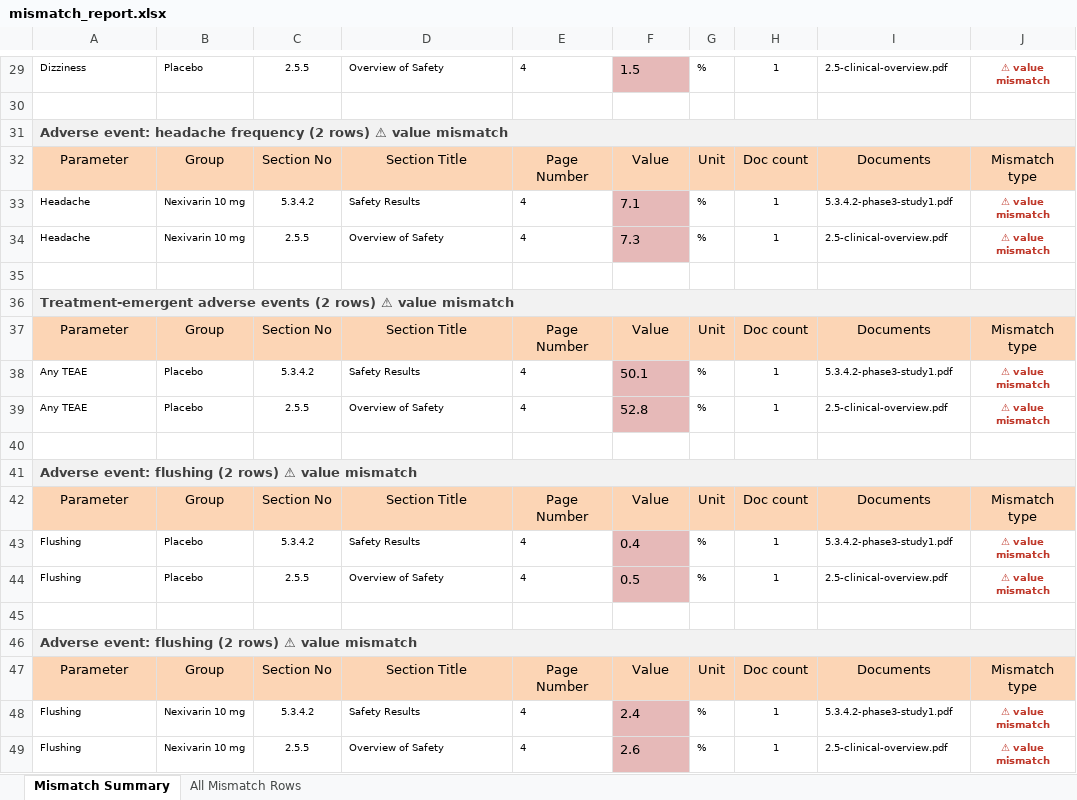
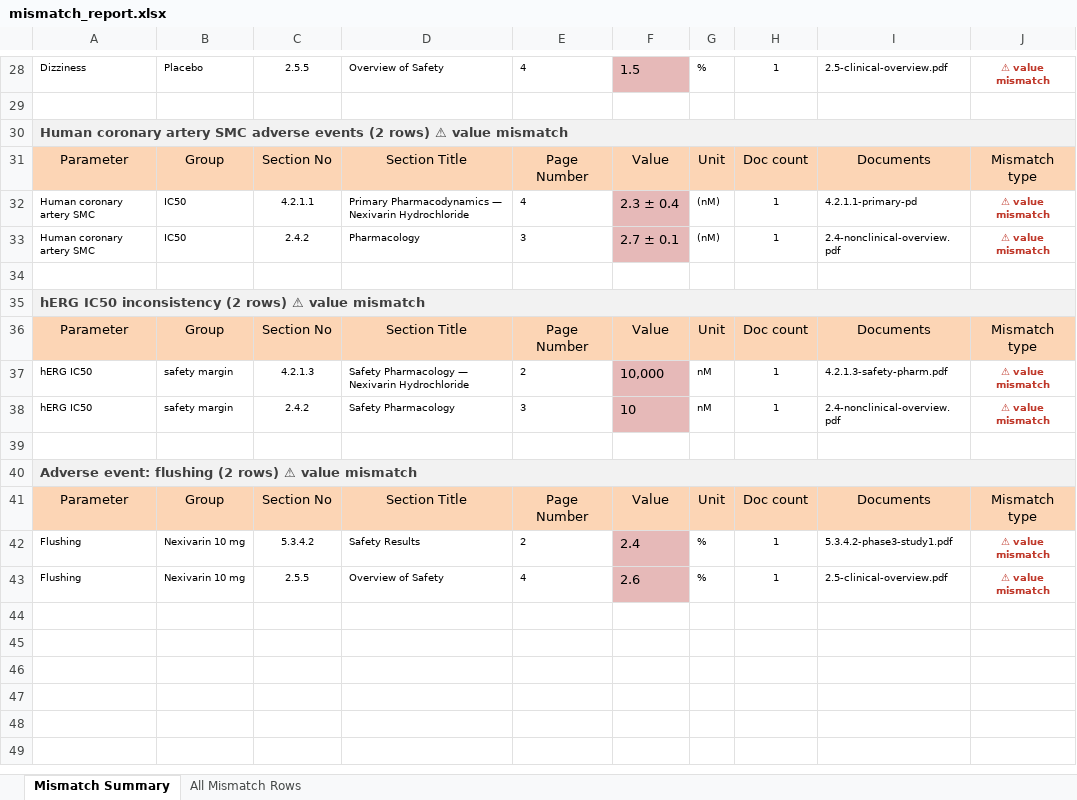
Before and after one commit to Arjun2461/ectd-ui, an Excel workbook: src/assets/mismatch_report.xlsx, sheet Mismatch Summary, drawn as a sheet; only a part is shown, gaps mark what is left out; values as stored, in another font and other column widths than the file's, no borders; removed rows and columns are numbered as before the commit, all else as after; the diff covers the shown part only; the diff names each change by its address in the sheet, - before the commit and + after, or states it on an @@ line.

```diff
--- a/src/assets/mismatch_report.xlsx (sheet Mismatch Summary)
+++ b/src/assets/mismatch_report.xlsx (sheet Mismatch Summary)
-A30: Adverse event: headache frequency (2 rows)…
+A30: Human coronary artery SMC adverse events (2 rows)…
-B30:J30 fill: #F2F2F2
+B30:J30 fill: none
-row 33: Headache | Nexivarin 10 mg | 5.3.4.2 | Safety Results | 4 | 7.1 | % | 1 | 5.3.4.2-phase3-study1.pdf | ⚠ value mismatch
-row 34: Headache | Nexivarin 10 mg | 2.5.5 | Overview of Safety | 4 | 7.3 | % | 1 | 2.5-clinical-overview.pdf | ⚠ value mismatch
+row 32: Human coronary artery SMC | IC50 | 4.2.1.1 | Primary Pharmacodynamics — Nexivarin Hydrochloride | 4 | 2.3 ± 0.4 | (nM) | 1 | 4.2.1.1-primary-pd | ⚠ value mismatch
+row 33: Human coronary artery SMC | IC50 | 2.4.2 | Pharmacology | 3 | 2.7 ± 0.1 | (nM) | 1 | 2.4-nonclinical-overview.pdf | ⚠ value mismatch
-A35: Treatment-emergent adverse events (2 rows)…
+A35: hERG IC50 inconsistency (2 rows)…
-B35:J35 fill: #F2F2F2
+B35:J35 fill: none
-row 38: Any TEAE | Placebo | 5.3.4.2 | Safety Results | 4 | 50.1 | % | 1 | 5.3.4.2-phase3-study1.pdf | ⚠ value mismatch
-row 39: Any TEAE | Placebo | 2.5.5 | Overview of Safety | 4 | 52.8 | % | 1 | 2.5-clinical-overview.pdf | ⚠ value mismatch
+row 37: hERG IC50 | safety margin | 4.2.1.3 | Safety Pharmacology — Nexivarin Hydrochloride | 2 | 10,000 | nM | 1 | 4.2.1.3-safety-pharm.pdf | ⚠ value mismatch
+row 38: hERG IC50 | safety margin | 2.4.2 | Safety Pharmacology | 3 | 10 | nM | 1 | 2.4-nonclinical-overview.pdf | ⚠ value mismatch
-B40:J40 fill: #F2F2F2
+B40:J40 fill: none
-row 43: Flushing | Placebo | 5.3.4.2 | Safety Results | 4 | 0.4 | % | 1 | 5.3.4.2-phase3-study1.pdf | ⚠ value mismatch
-row 44: Flushing | Placebo | 2.5.5 | Overview of Safety | 4 | 0.5 | % | 1 | 2.5-clinical-overview.pdf | ⚠ value mismatch
-row 45: (empty)
-row 46: Adverse event: flushing (2 rows) ⚠ value mismatch
-row 47: Parameter | Group | Section No | Section Title | Page Number | Value | Unit | Doc count | Documents | Mismatch type
-E42: 4
+E42: 2
```
Also changed, not shown: 5 added rows, 6 removed rows, 12 edited cells and cell formats elsewhere in this sheet, sheet All Mismatch Rows, 14 other files.
